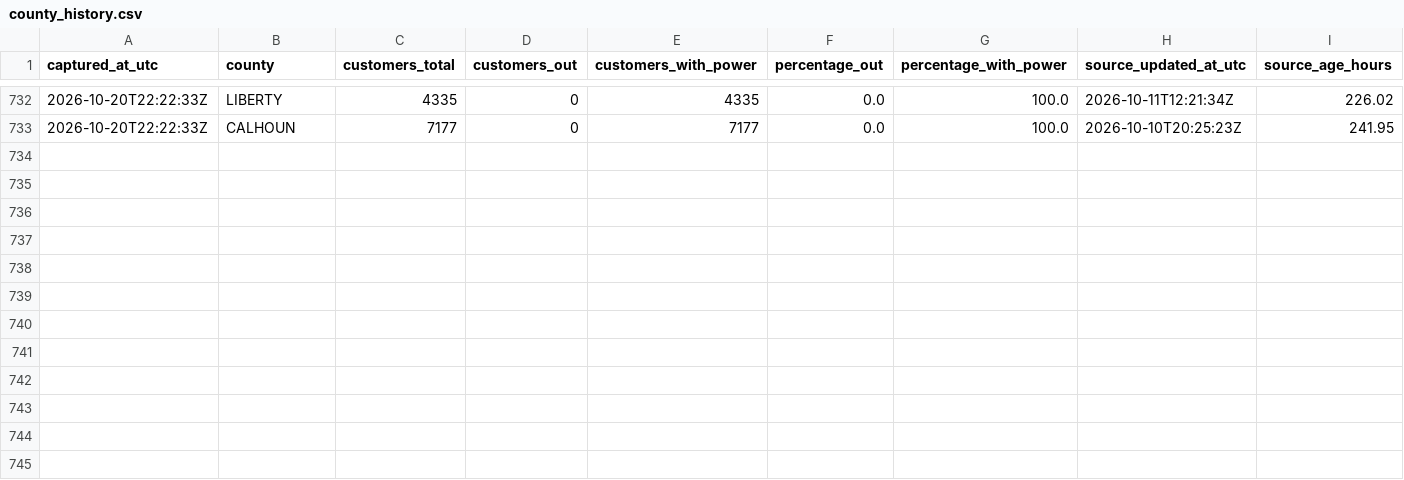
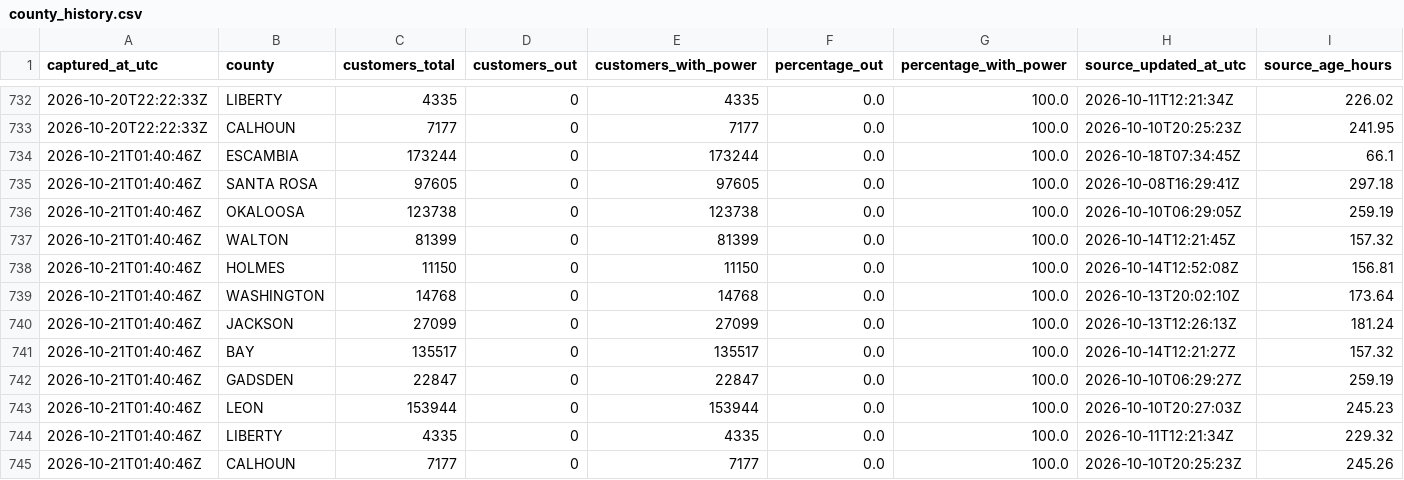
Before and after one commit to corwin-nunes/fdem-power-recovery-cop, a CSV file: docs/data/county_history.csv, drawn as a sheet; only a part is shown, gaps mark what is left out; the diff names each change by its address in the sheet, - before the commit and + after, or states it on an @@ line.

```diff
--- a/docs/data/county_history.csv
+++ b/docs/data/county_history.csv
+row 734: 2026-10-21T01:40:46Z | ESCAMBIA | 173244 | 0 | 173244 | 0.0 | 100.0 | 2026-10-18T07:34:45Z | 66.1
+row 735: 2026-10-21T01:40:46Z | SANTA ROSA | 97605 | 0 | 97605 | 0.0 | 100.0 | 2026-10-08T16:29:41Z | 297.18
+row 736: 2026-10-21T01:40:46Z | OKALOOSA | 123738 | 0 | 123738 | 0.0 | 100.0 | 2026-10-10T06:29:05Z | 259.19
+row 737: 2026-10-21T01:40:46Z | WALTON | 81399 | 0 | 81399 | 0.0 | 100.0 | 2026-10-14T12:21:45Z | 157.32
+row 738: 2026-10-21T01:40:46Z | HOLMES | 11150 | 0 | 11150 | 0.0 | 100.0 | 2026-10-14T12:52:08Z | 156.81
+row 739: 2026-10-21T01:40:46Z | WASHINGTON | 14768 | 0 | 14768 | 0.0 | 100.0 | 2026-10-13T20:02:10Z | 173.64
+row 740: 2026-10-21T01:40:46Z | JACKSON | 27099 | 0 | 27099 | 0.0 | 100.0 | 2026-10-13T12:26:13Z | 181.24
+row 741: 2026-10-21T01:40:46Z | BAY | 135517 | 0 | 135517 | 0.0 | 100.0 | 2026-10-14T12:21:27Z | 157.32
+row 742: 2026-10-21T01:40:46Z | GADSDEN | 22847 | 0 | 22847 | 0.0 | 100.0 | 2026-10-10T06:29:27Z | 259.19
+row 743: 2026-10-21T01:40:46Z | LEON | 153944 | 0 | 153944 | 0.0 | 100.0 | 2026-10-10T20:27:03Z | 245.23
+row 744: 2026-10-21T01:40:46Z | LIBERTY | 4335 | 0 | 4335 | 0.0 | 100.0 | 2026-10-11T12:21:34Z | 229.32
+row 745: 2026-10-21T01:40:46Z | CALHOUN | 7177 | 0 | 7177 | 0.0 | 100.0 | 2026-10-10T20:25:23Z | 245.26
```
Also changed, not shown: docs/data/regional_history.csv, docs/data/statewide_history.csv, 2 other files.
